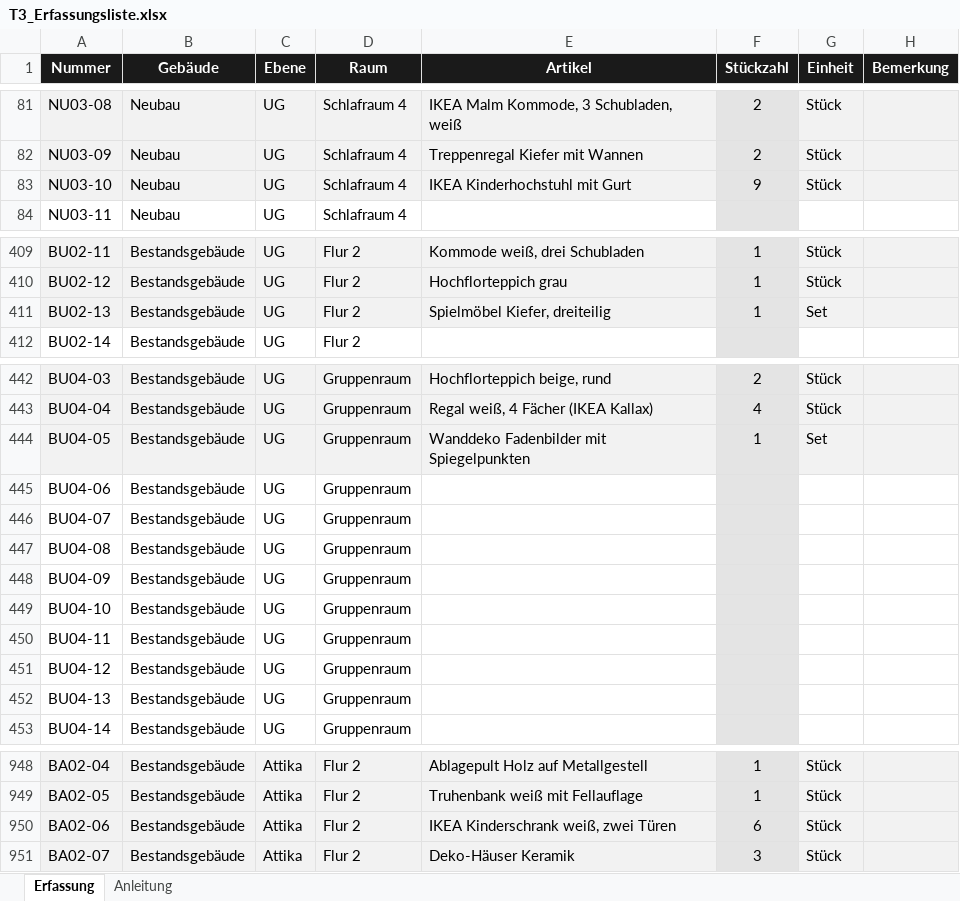
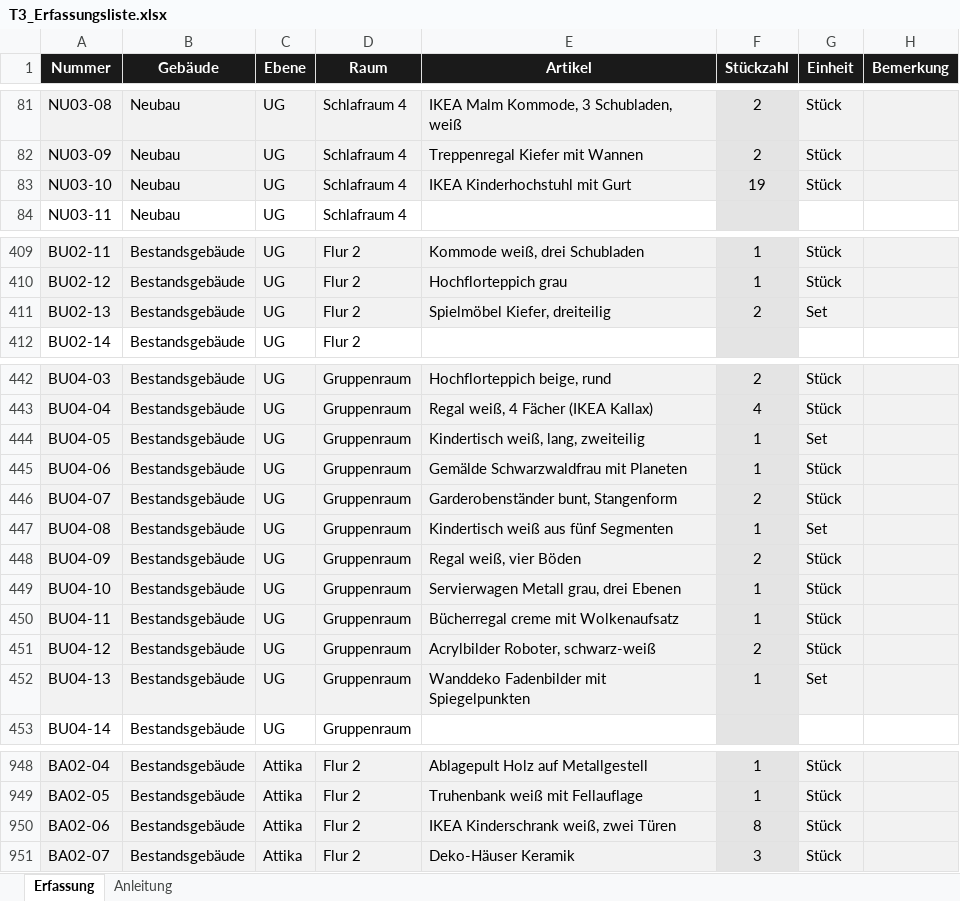
Before and after one commit to jenny9876781/Ablage-, an Excel workbook: ausgabe/T3_Erfassungsliste.xlsx, sheet Erfassung, drawn as a sheet; only a part is shown, gaps mark what is left out; values as stored, in another font and other column widths than the file's, no borders; the diff names each change by its address in the sheet, - before the commit and + after, or states it on an @@ line.

```diff
--- a/ausgabe/T3_Erfassungsliste.xlsx (sheet Erfassung)
+++ b/ausgabe/T3_Erfassungsliste.xlsx (sheet Erfassung)
-F83 (Stückzahl): 9
+F83 (Stückzahl): 19
-F411 (Stückzahl): 1
+F411 (Stückzahl): 2
-E444 (Artikel): Wanddeko Fadenbilder mit Spiegelpunkten
+E444 (Artikel): Kindertisch weiß, lang, zweiteilig
-A445:E452 fill: none
+A445:E452 fill: #F2F2F2
-E445 (Artikel): (empty)
+E445 (Artikel): Gemälde Schwarzwaldfrau mit Planeten
-F445 (Stückzahl): (empty)
+F445 (Stückzahl): 1
-G445:G446 (Einheit): (empty)
+G445:G446 (Einheit): Stück
-G445:H452 fill: none
+G445:H452 fill: #F2F2F2
-E446 (Artikel): (empty)
+E446 (Artikel): Garderobenständer bunt, Stangenform
-F446 (Stückzahl): (empty)
+F446 (Stückzahl): 2
-E447 (Artikel): (empty)
+E447 (Artikel): Kindertisch weiß aus fünf Segmenten
-F447 (Stückzahl): (empty)
+F447 (Stückzahl): 1
-G447 (Einheit): (empty)
+G447 (Einheit): Set
-E448 (Artikel): (empty)
+E448 (Artikel): Regal weiß, vier Böden
-F448 (Stückzahl): (empty)
+F448 (Stückzahl): 2
-G448:G451 (Einheit): (empty)
+G448:G451 (Einheit): Stück
-E449 (Artikel): (empty)
+E449 (Artikel): Servierwagen Metall grau, drei Ebenen
-F449:F450 (Stückzahl): (empty)
+F449:F450 (Stückzahl): 1
-E450 (Artikel): (empty)
+E450 (Artikel): Bücherregal creme mit Wolkenaufsatz
-E451 (Artikel): (empty)
+E451 (Artikel): Acrylbilder Roboter, schwarz-weiß
-F451 (Stückzahl): (empty)
+F451 (Stückzahl): 2
-E452 (Artikel): (empty)
+E452 (Artikel): Wanddeko Fadenbilder mit Spiegelpunkten
-F452 (Stückzahl): (empty)
+F452 (Stückzahl): 1
-G452 (Einheit): (empty)
+G452 (Einheit): Set
-F950 (Stückzahl): 6
+F950 (Stückzahl): 8
```
Also changed, not shown: ausgabe/01_Artikelstamm_kikripp.xlsx, 21 other files.
